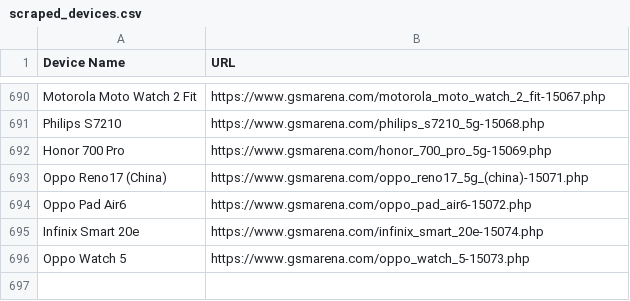
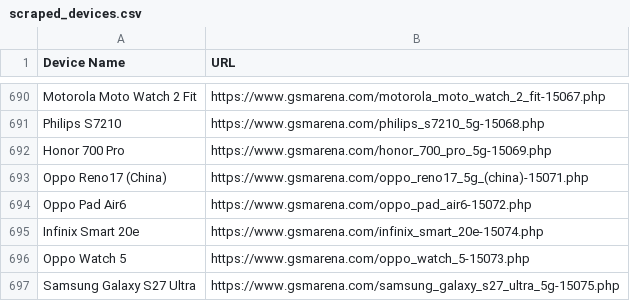
Before and after one commit to fahimpyto/ZuZu_autobot, a CSV file: scraped_devices.csv, drawn as a sheet; only a part is shown, gaps mark what is left out; the diff names each change by its address in the sheet, - before the commit and + after, or states it on an @@ line.

```diff
--- a/scraped_devices.csv
+++ b/scraped_devices.csv
+row 697: Samsung Galaxy S27 Ultra | https://www.gsmarena.com/samsung_galaxy_s27_ultra_5g-15075.php
```
Also changed, not shown: 3 other files.
